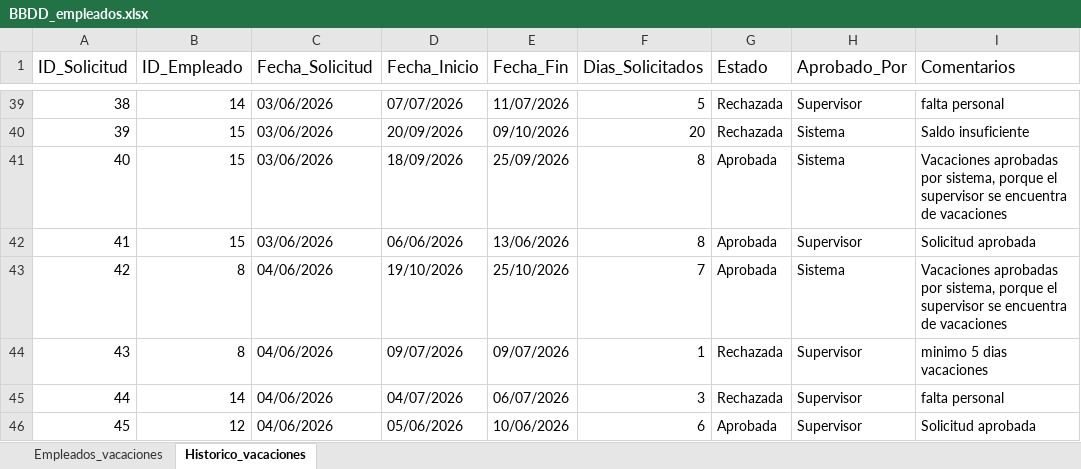
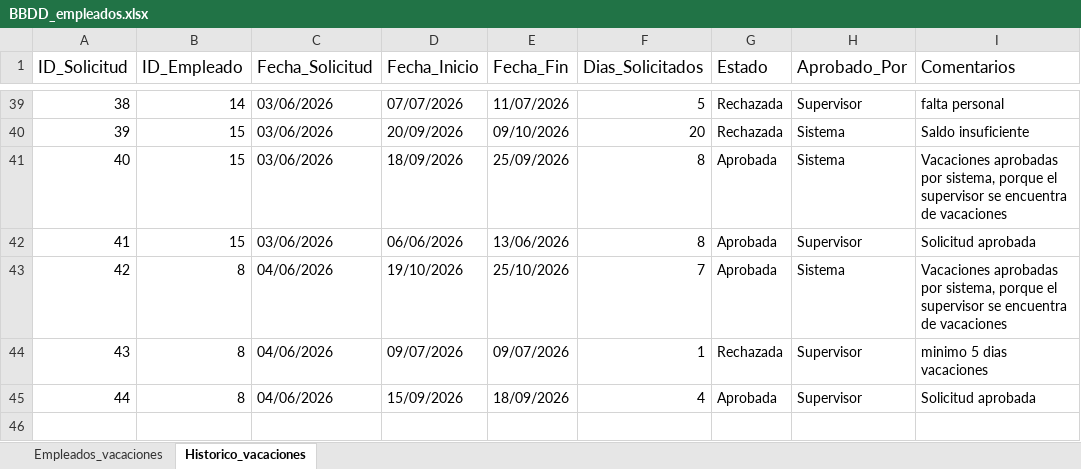
Before and after one commit to emmagat091/tpi_organizacion_empresarial, an Excel workbook: BBDD_empleados.xlsx, sheet Historico_vacaciones, drawn as a sheet; only a part is shown, gaps mark what is left out; values as stored, in another font and other column widths than the file's, no borders; removed rows and columns are numbered as before the commit, all else as after; the diff names each change by its address in the sheet, - before the commit and + after, or states it on an @@ line.

Commit message:
incorporacion de manual de usuario, actualizacion con cambios y mejoras readme, version final del código del chat bot vacaciones

```diff
--- a/BBDD_empleados.xlsx (sheet Historico_vacaciones)
+++ b/BBDD_empleados.xlsx (sheet Historico_vacaciones)
-row 45: 44 | 14 | 04/06/2026 | 04/07/2026 | 06/07/2026 | 3 | Rechazada | Supervisor | falta personal
@@ column A (ID_Solicitud) renumbered from row 45 down @@
-B45 (ID_Empleado): 12
+B45 (ID_Empleado): 8
-D45 (Fecha_Inicio): 05/06/2026
+D45 (Fecha_Inicio): 15/09/2026
-E45 (Fecha_Fin): 10/06/2026
+E45 (Fecha_Fin): 18/09/2026
-F45 (Dias_Solicitados): 6
+F45 (Dias_Solicitados): 4
```
Also changed, not shown: sheet Empleados_vacaciones, 1 other file.
